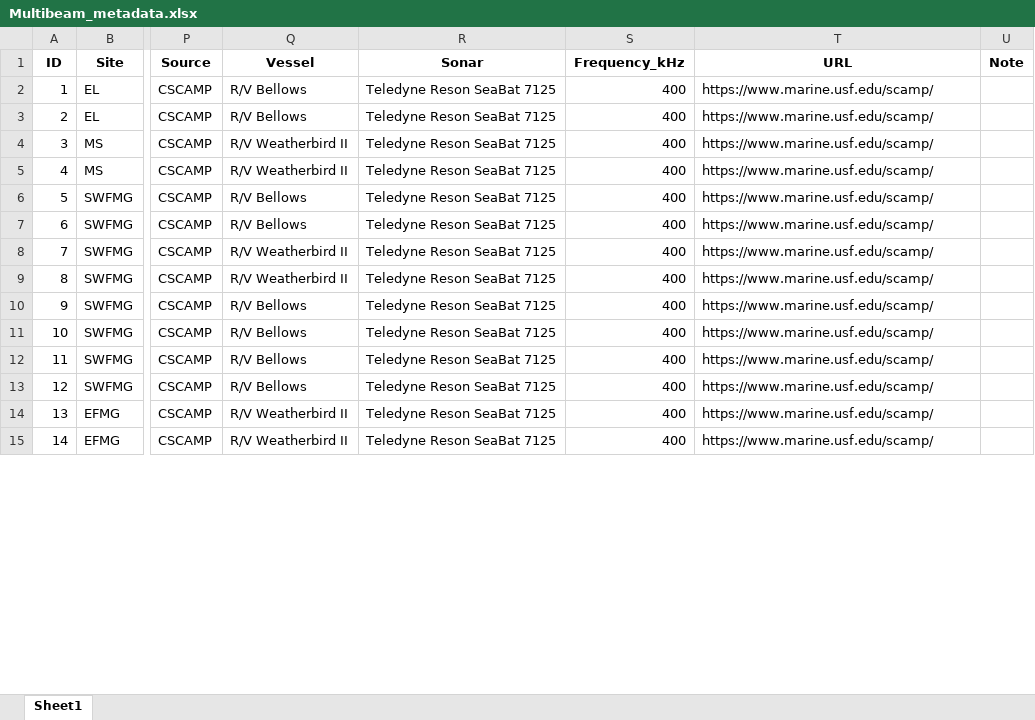
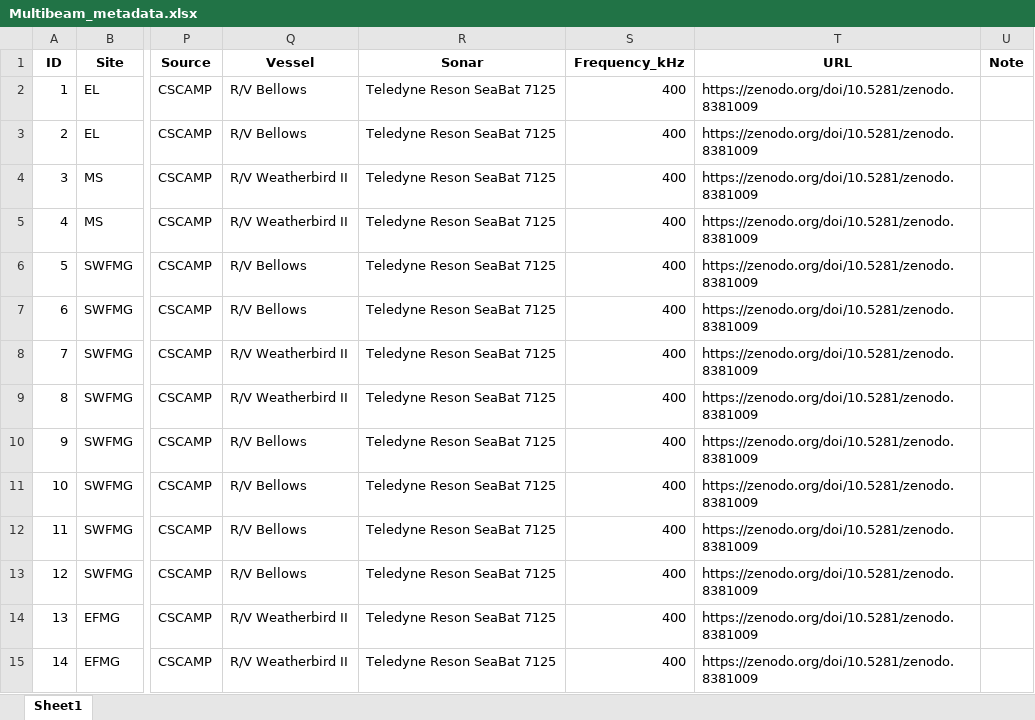
Before and after one commit to ailich/WFS_Multibeam_Metadata, an Excel workbook: Multibeam_metadata.xlsx, sheet Sheet1, drawn as a sheet; only a part is shown, gaps mark what is left out; values as stored, in another font and other column widths than the file's, no borders; the diff covers the shown part only; the diff names each change by its address in the sheet, - before the commit and + after, or states it on an @@ line.

Commit message:
Minor Updates - Add more info to Readme to clarify where data is located - Change "D:" external drive paths to NFWF server path - Change C-SCAMP url to DOI of final report

```diff
--- a/Multibeam_metadata.xlsx (sheet Sheet1)
+++ b/Multibeam_metadata.xlsx (sheet Sheet1)
-T2:T15 (URL): https://www.marine.usf.edu/scamp/
+T2:T15 (URL): https://zenodo.org/doi/10.5281/zenodo.8381009
```
Also changed, not shown: 47 edited cells elsewhere in this sheet, 6 other files.
